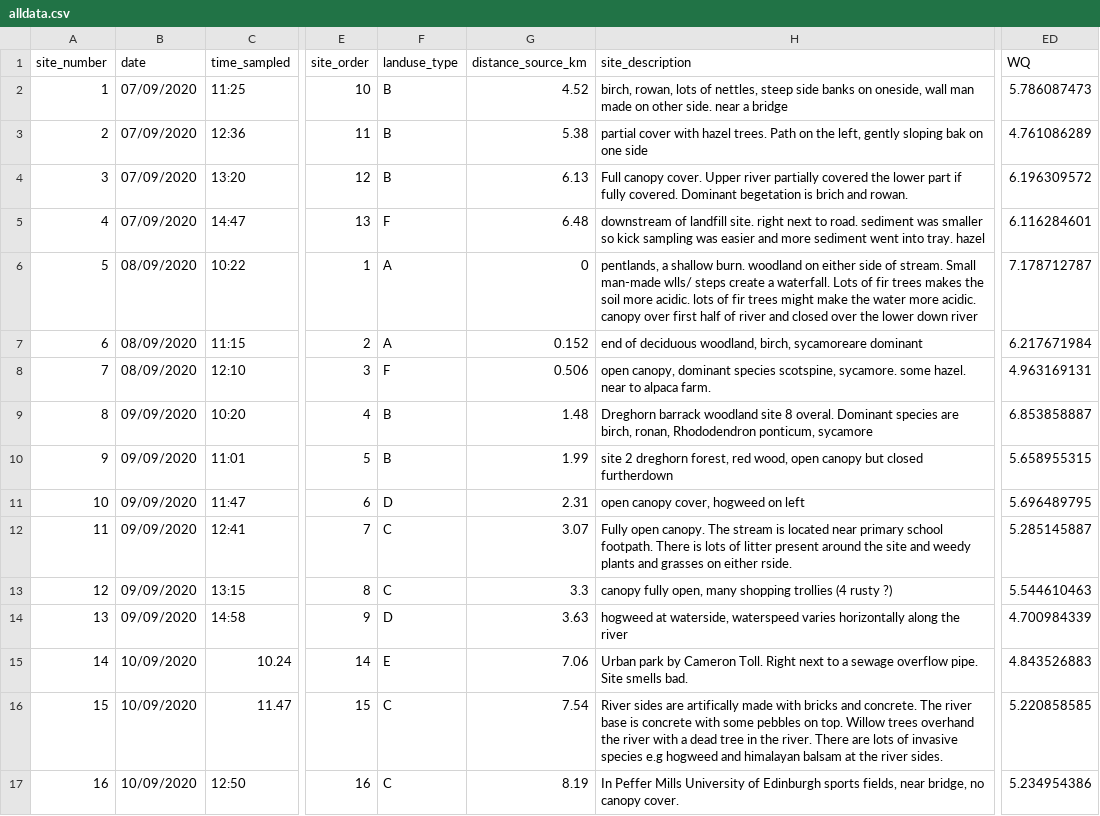
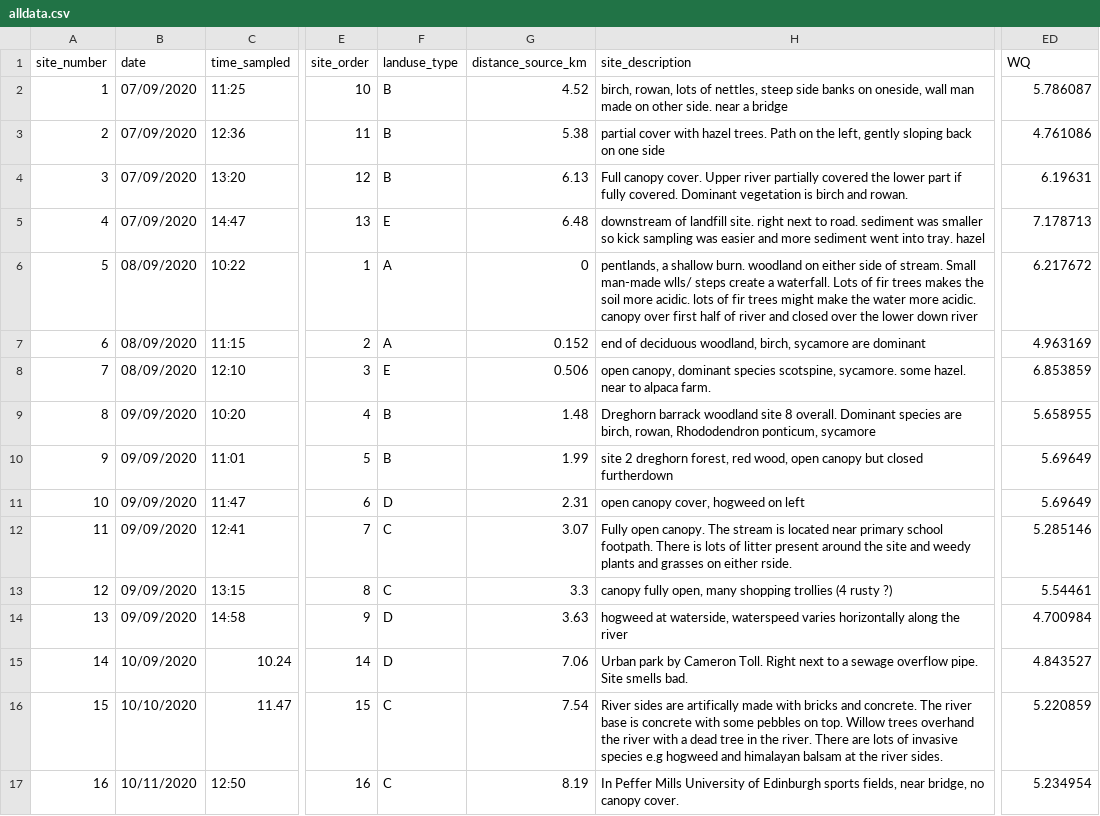
Before and after one commit to emmagemal/EESFieldCourse_FreshwaterInvertebrates, a CSV file: Data/alldata.csv, drawn as a sheet; only a part is shown, gaps mark what is left out; the diff names each change by its address in the sheet, - before the commit and + after, or states it on an @@ line.

Commit message:
Emma updated the land use types

```diff
--- a/Data/alldata.csv
+++ b/Data/alldata.csv
-ED2 (WQ): 5.786087473
+ED2 (WQ): 5.786087
-H3 (site_description): …gently sloping bak on one…
+H3 (site_description): …gently sloping back on one…
-ED3 (WQ): 4.761086289
+ED3 (WQ): 4.761086
-H4 (site_description): …covered. Dominant begetation is brich and rowan.
+H4 (site_description): …covered. Dominant vegetation is birch and rowan.
-ED4 (WQ): 6.196309572
+ED4 (WQ): 6.19631
-F5 (landuse_type): F
+F5 (landuse_type): E
-ED5 (WQ): 6.116284601
+ED5 (WQ): 7.178713
-ED6 (WQ): 7.178712787
+ED6 (WQ): 6.217672
-H7 (site_description): …woodland, birch, sycamoreare dominant
+H7 (site_description): …woodland, birch, sycamore are dominant
-ED7 (WQ): 6.217671984
+ED7 (WQ): 4.963169
-F8 (landuse_type): F
+F8 (landuse_type): E
-ED8 (WQ): 4.963169131
+ED8 (WQ): 6.853859
-H9 (site_description): …site 8 overal. Dominant species are birch, ronan, Rhododendron ponticum,…
+H9 (site_description): …site 8 overall. Dominant species are birch, rowan, Rhododendron ponticum,…
-ED9 (WQ): 6.853858887
+ED9 (WQ): 5.658955
-ED10 (WQ): 5.658955315
+ED10 (WQ): 5.69649
-ED11 (WQ): 5.696489795
+ED11 (WQ): 5.69649
-ED12 (WQ): 5.285145887
+ED12 (WQ): 5.285146
-ED13 (WQ): 5.544610463
+ED13 (WQ): 5.54461
-ED14 (WQ): 4.700984339
+ED14 (WQ): 4.700984
-F15 (landuse_type): E
+F15 (landuse_type): D
-ED15 (WQ): 4.843526883
+ED15 (WQ): 4.843527
-B16 (date): 10/09/2020
+B16 (date): 10/10/2020
-ED16 (WQ): 5.220858585
+ED16 (WQ): 5.220859
-B17 (date): 10/09/2020
+B17 (date): 10/11/2020
-ED17 (WQ): 5.234954386
+ED17 (WQ): 5.234954
```
